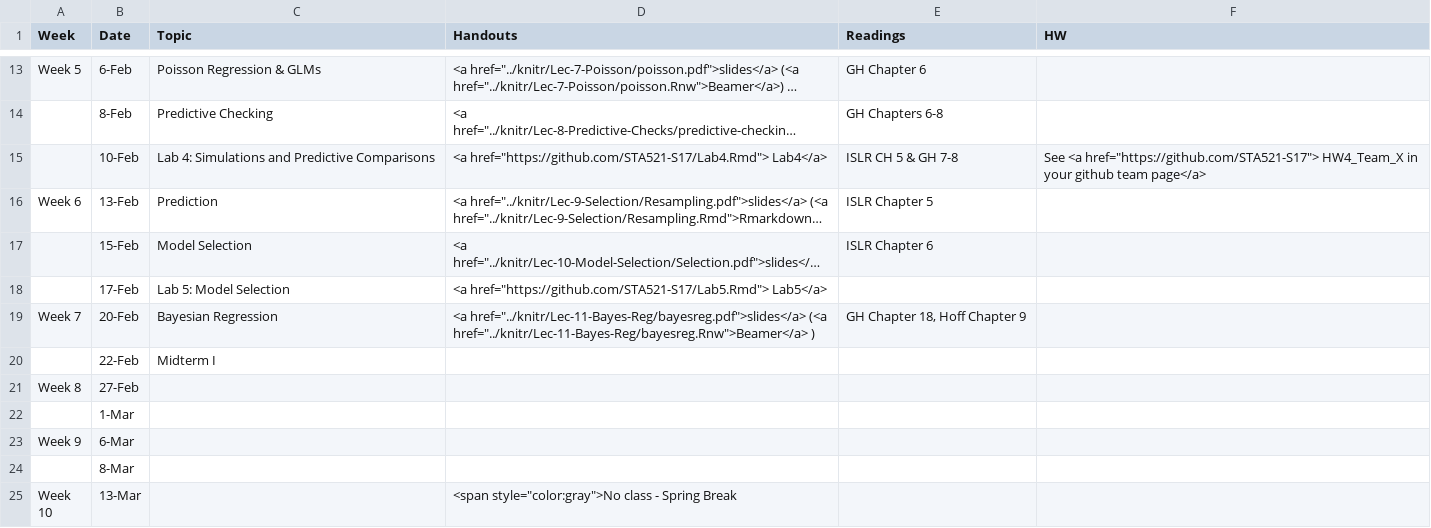
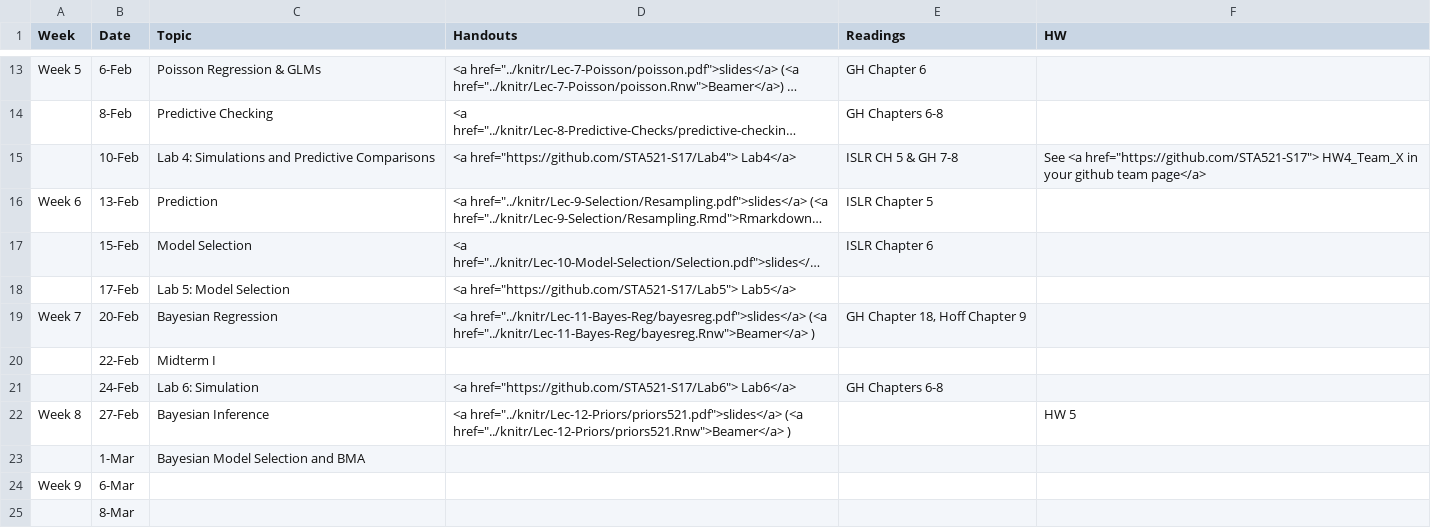
Before and after one commit to STA521-S17/sta521-S17-website, a CSV file: STA521_S17_web/_csv/schedule.csv, drawn as a sheet; only a part is shown, gaps mark what is left out; the shorter side is filled out with more unchanged rows; long unchanged cells end in …; addresses are those after the commit; the diff names each change by its address in the sheet, - before the commit and + after, or states it on an @@ line.

Commit message:
added Lecture 12 on priors

```diff
--- a/STA521_S17_web/_csv/schedule.csv
+++ b/STA521_S17_web/_csv/schedule.csv
-D15 (Handouts): <a href="https://github.com/STA521-S17/Lab4.Rmd"> Lab4</a>
+D15 (Handouts): <a href="https://github.com/STA521-S17/Lab4"> Lab4</a>
-D18 (Handouts): <a href="https://github.com/STA521-S17/Lab5.Rmd"> Lab5</a>
+D18 (Handouts): <a href="https://github.com/STA521-S17/Lab5"> Lab5</a>
+row 21:  | 24-Feb | Lab 6: Simulation | <a href="https://github.com/STA521-S17/Lab6"> Lab6</a> | GH Chapters 6-8
-C22 (Topic): (empty)
+C22 (Topic): Bayesian Inference
-D22 (Handouts): (empty)
+D22 (Handouts): <a href="../knitr/Lec-12-Priors/priors521.pdf">slides</a> (<a href="../knitr/Lec-12-Priors/priors521.Rnw">Beamer</a> )
-F22 (HW): (empty)
+F22 (HW): HW 5
-C23 (Topic): (empty)
+C23 (Topic): Bayesian Model Selection and BMA
```
Also changed, not shown: 8 other files.
